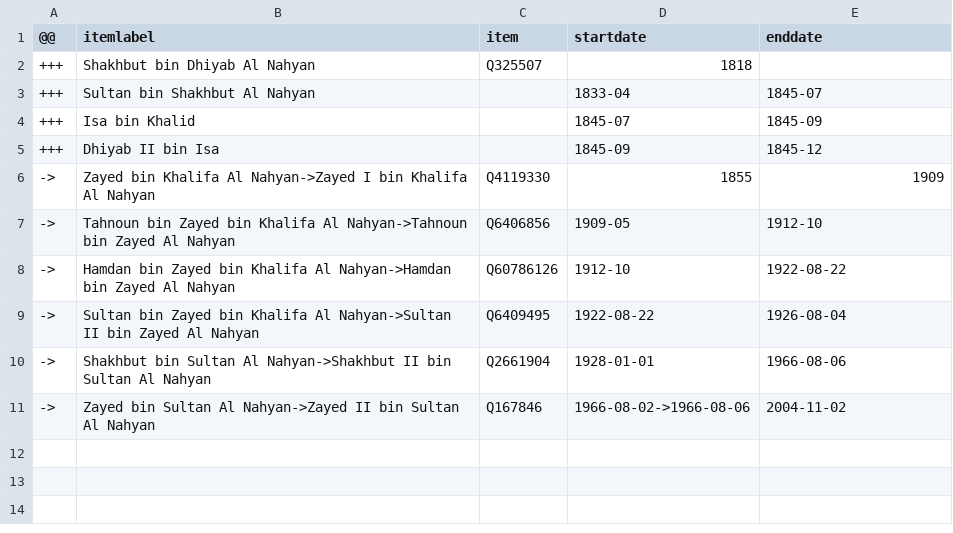
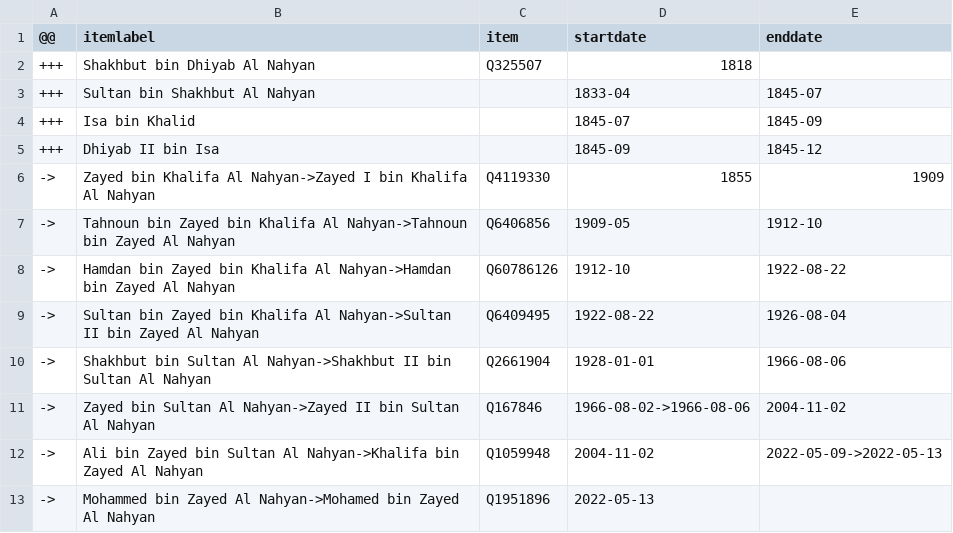
Before and after one commit to every-politician-scrapers/uae-ministers, a CSV file: sources/emir-abu-dhabi/diff.csv, drawn as a sheet; the diff names each change by its address in the sheet, - before the commit and + after, or states it on an @@ line.

Commit message:
Compare external sources to Wikidata

```diff
--- a/sources/emir-abu-dhabi/diff.csv
+++ b/sources/emir-abu-dhabi/diff.csv
+row 12: -> | Ali bin Zayed bin Sultan Al Nahyan->Khalifa bin Zayed Al Nahyan | Q1059948 | 2004-11-02 | 2022-05-09->2022-05-13
+row 13: -> | Mohammed bin Zayed Al Nahyan->Mohamed bin Zayed Al Nahyan | Q1951896 | 2022-05-13
```
Also changed, not shown: sources/emir-abu-dhabi/scraped.csv, sources/emir-abu-dhabi/wikidata.csv.
